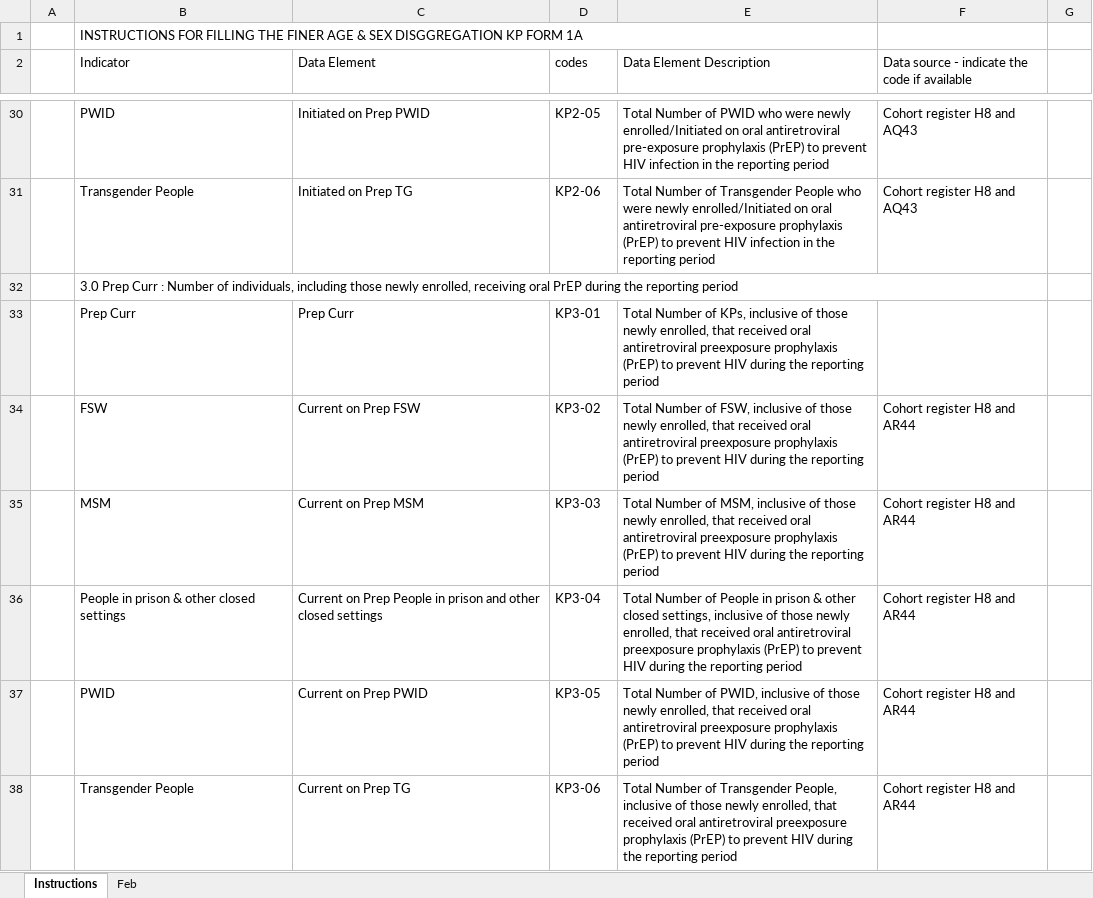
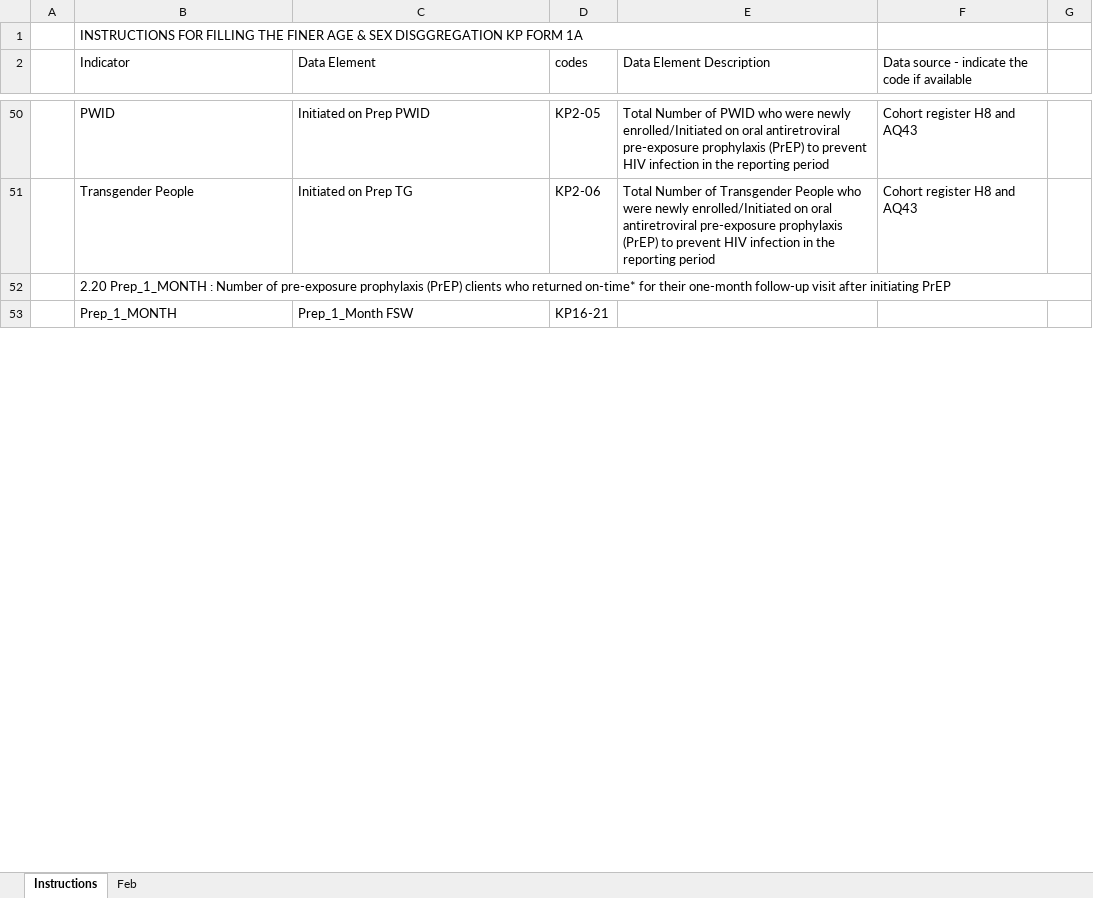
Before and after one commit to elkant/Cohorts, an Excel workbook: web/KP_F1.xlsx, sheet Instructions, drawn as a sheet; only a part is shown, gaps mark what is left out; values as stored, in another font and other column widths than the file's, no cell formats; conditional formats not drawn; removed rows and columns are numbered as before the commit, all else as after; the diff covers the shown part only; the diff names each change by its address in the sheet, - before the commit and + after, or states it on an @@ line.

```diff
--- a/web/KP_F1.xlsx (sheet Instructions)
+++ b/web/KP_F1.xlsx (sheet Instructions)
-B52 (Indicator): 3.0 Prep Curr : Number of individuals, including those newly enrolled, receiving oral PrEP during the reporting period
+B52 (Indicator): 2.20 Prep_1_MONTH : Number of pre-exposure prophylaxis (PrEP) clients who returned on-time* for their one-month follow-up visit after initiating PrEP
-B32:F32 merged
+B52:G52 merged
@@ row 33 hidden:  | Prep Curr | Prep Curr | KP3-01 | Total Number of KPs, inclusive of those newly enrolled, that received oral antiretroviral preexposure prophylaxis (PrEP) to prevent HIV during the reporting period @@
@@ row 34 hidden:  | FSW | Current on Prep FSW | KP3-02 | Total Number of FSW, inclusive of those newly enrolled, that received oral antiretroviral preexposure prophylaxis (PrEP) to prevent HIV during the reporting period | Cohort register H8 and AR44 @@
@@ row 35 hidden:  | MSM | Current on Prep MSM | KP3-03 | Total Number of MSM, inclusive of those newly enrolled, that received oral antiretroviral preexposure prophylaxis (PrEP) to prevent HIV during the reporting period | Cohort register H8 and AR44 @@
@@ row 36 hidden:  | People in prison & other closed settings | Current on Prep People in prison and other closed settings | KP3-04 | Total Number of People in prison & other closed settings, inclusive of those newly enrolled, that received oral antiretroviral preexposure prophylaxis (PrEP) to prevent HIV during the reporting period | Cohort register H8 and AR44 @@
@@ row 37 hidden:  | PWID | Current on Prep PWID | KP3-05 | Total Number of PWID, inclusive of those newly enrolled, that received oral antiretroviral preexposure prophylaxis (PrEP) to prevent HIV during the reporting period | Cohort register H8 and AR44 @@
@@ row 38 hidden:  | Transgender People | Current on Prep TG | KP3-06 | Total Number of Transgender People, inclusive of those newly enrolled, that received oral antiretroviral preexposure prophylaxis (PrEP) to prevent HIV during the reporting period | Cohort register H8 and AR44 @@
+row 53:  | Prep_1_MONTH | Prep_1_Month FSW | KP16-21
```
Also changed, not shown: 69 added rows, 4 edited cells and merged cells elsewhere in this sheet, sheet Feb, cell formats, formulas that keep their value, hidden cells, 40 other files.
